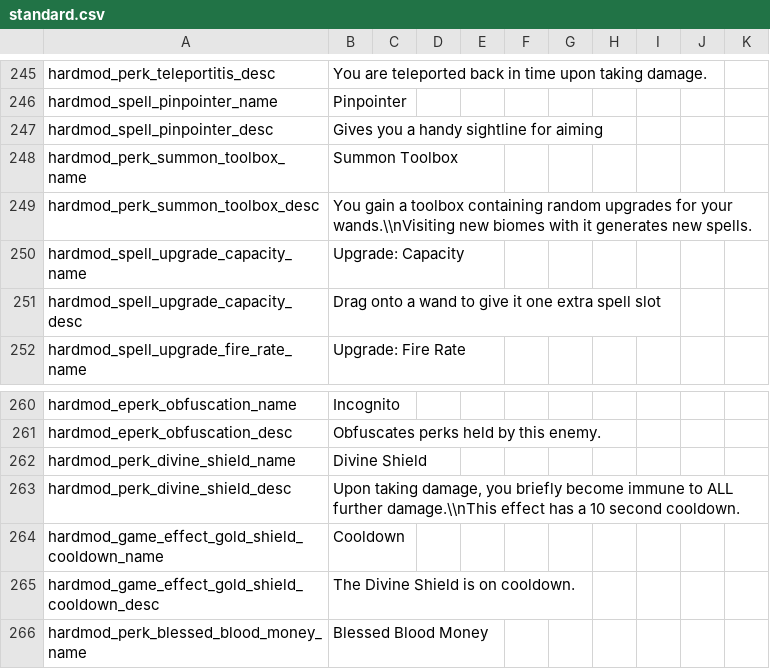
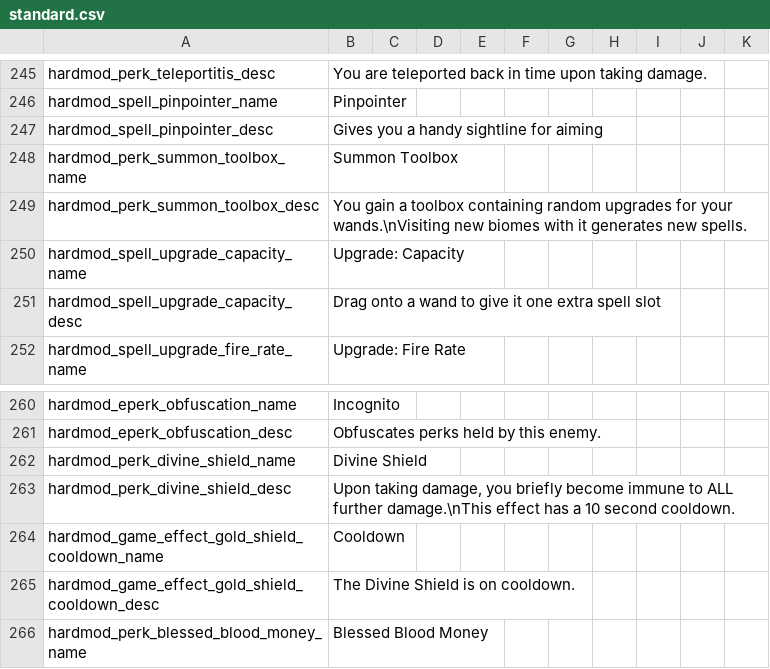
Before and after one commit to lamia-zamia/noita.hardmod, a CSV file: files/translations/standard.csv, drawn as a sheet; only a part is shown, gaps mark what is left out.

```diff
--- a/files/translations/standard.csv
+++ b/files/translations/standard.csv
@@ -248,3 +248,3 @@ hardmod_spell_pinpointer_desc,Gives you a handy sightline for aiming,,,,,,,,,,,,
 hardmod_perk_summon_toolbox_name,Summon Toolbox,,,,,,,,,,,,,
-hardmod_perk_summon_toolbox_desc,"You gain a toolbox containing random upgrades for your wands.\\nVisiting new biomes with it generates new spells.",,,,,,,,,,,,,
+hardmod_perk_summon_toolbox_desc,"You gain a toolbox containing random upgrades for your wands.\nVisiting new biomes with it generates new spells.",,,,,,,,,,,,,
 hardmod_spell_upgrade_capacity_name,Upgrade: Capacity,,,,,,,,,,,,,
@@ -262,3 +262,3 @@ hardmod_eperk_obfuscation_desc,Obfuscates perks held by this enemy.,,,,,,,,,,,,,
 hardmod_perk_divine_shield_name,Divine Shield,,,,,,,,,,,,,
-hardmod_perk_divine_shield_desc,"Upon taking damage, you briefly become immune to ALL further damage.\\nThis effect has a 10 second cooldown.",,,,,,,,,,,,,
+hardmod_perk_divine_shield_desc,"Upon taking damage, you briefly become immune to ALL further damage.\nThis effect has a 10 second cooldown.",,,,,,,,,,,,,
 hardmod_game_effect_gold_shield_cooldown_name,Cooldown,,,,,,,,,,,,,
```
Also changed, not shown: files/translations/core.csv, 10 other files.
